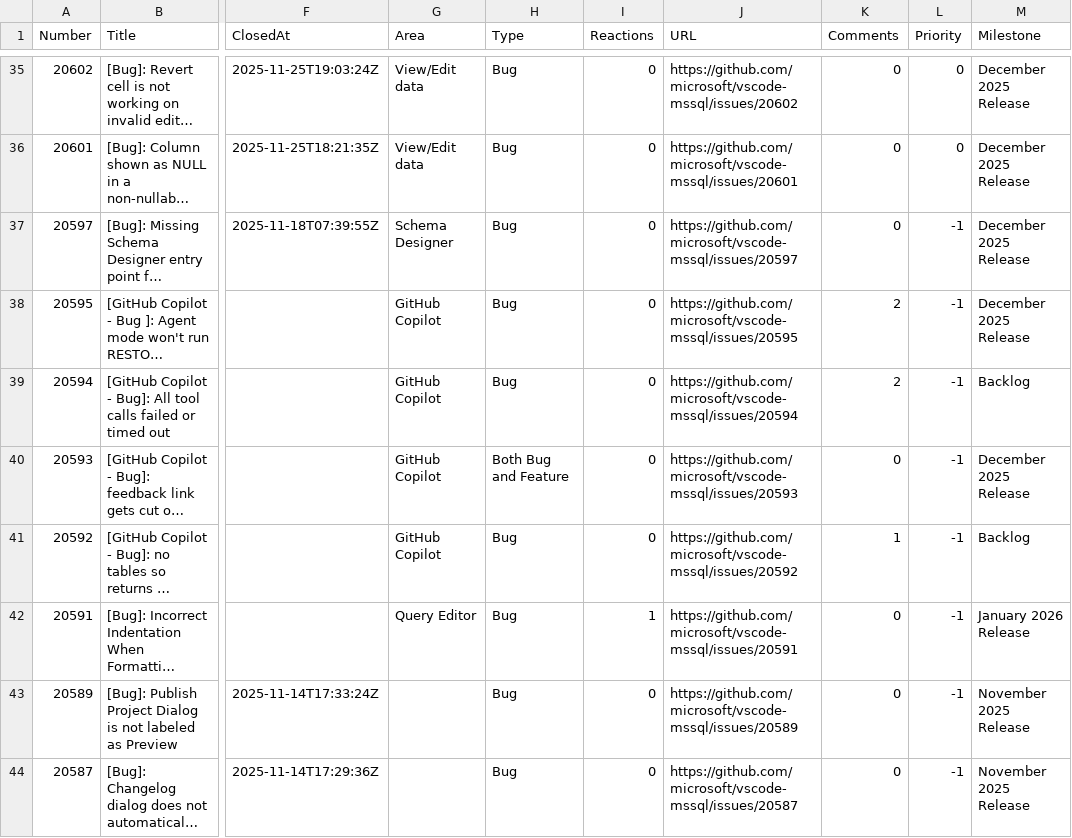
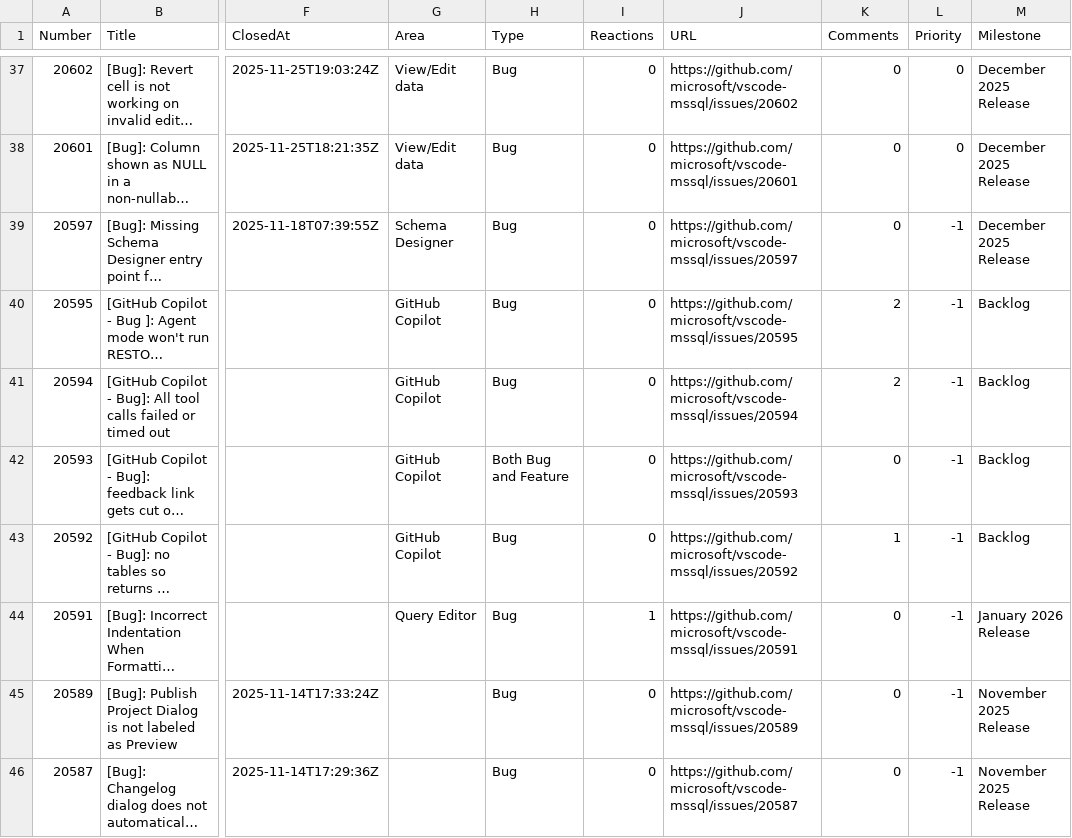
Before and after one commit to aasimkhan30/vscode-mssql-issues, a CSV file: microsoft-vscode-mssql-issues.csv, drawn as a sheet; only a part is shown, gaps mark what is left out; long unchanged cells end in …; addresses are those after the commit; the diff covers the shown part only; the diff names each change by its address in the sheet, - before the commit and + after, or states it on an @@ line.

```diff
--- a/microsoft-vscode-mssql-issues.csv
+++ b/microsoft-vscode-mssql-issues.csv
-M40 (Milestone): December 2025 Release
+M40 (Milestone): Backlog
-M42 (Milestone): December 2025 Release
+M42 (Milestone): Backlog
```
Also changed, not shown: 2 added rows and 33 edited cells elsewhere in this file, 2 other files.
